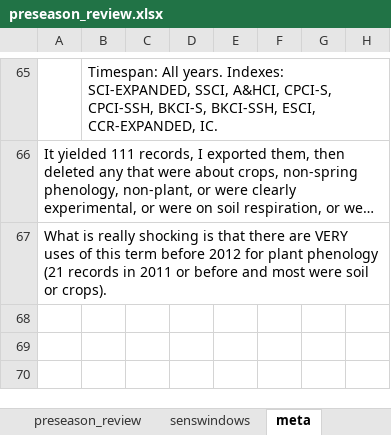
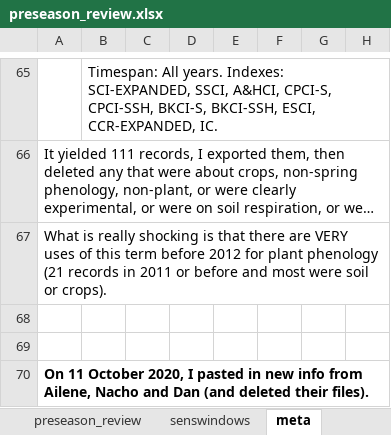
Before and after one commit to lizzieinvancouver/decsens, an Excel workbook: refs/litreview/preseason_review.xlsx, sheet meta, drawn as a sheet; only a part is shown, gaps mark what is left out; long unchanged cells end in …; values as stored, in another font and other column widths than the file's, no borders; the diff names each change by its address in the sheet, - before the commit and + after, or states it on an @@ line.

```diff
--- a/refs/litreview/preseason_review.xlsx (sheet meta)
+++ b/refs/litreview/preseason_review.xlsx (sheet meta)
+row 68: (empty)
+row 69: (empty)
+row 70: On 11 October 2020, I pasted in new info from Ailene, Nacho and Dan (and deleted their files).
```
Also changed, not shown: sheet senswindows, sheet preseason_review, 25 other files.
